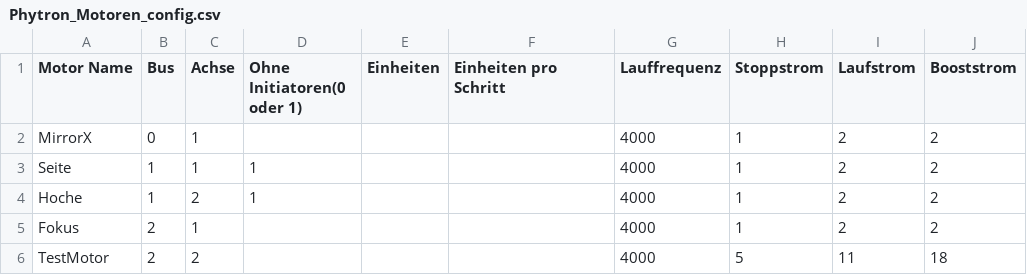
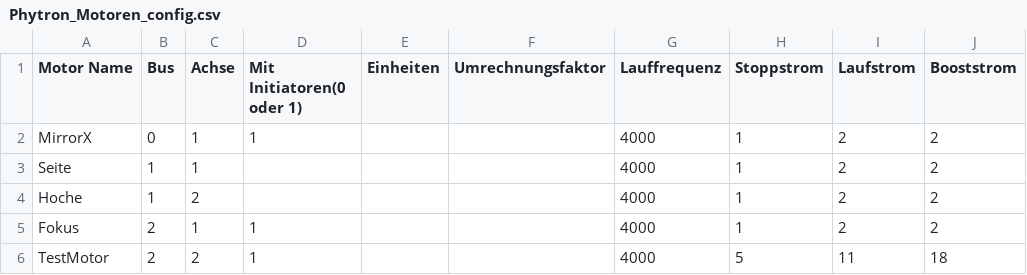
Before and after one commit to v-usatikov/microscope_controller, a CSV file: MCC2_Demo_GUI/input/Phytron_Motoren_config.csv, drawn as a sheet; only a part is shown; the diff names each change by its address in the sheet, - before the commit and + after, or states it on an @@ line.

Commit message:
Korrekturen von save/read motor data, Kall in Threads und andere

```diff
--- a/MCC2_Demo_GUI/input/Phytron_Motoren_config.csv
+++ b/MCC2_Demo_GUI/input/Phytron_Motoren_config.csv
-D1: Ohne Initiatoren(0 oder 1)
+D1: Mit Initiatoren(0 oder 1)
-F1: Einheiten pro Schritt
+F1: Umrechnungsfaktor
-D2 (Mit Initiatoren(0 oder 1)): (empty)
+D2 (Mit Initiatoren(0 oder 1)): 1
-D3:D4 (Mit Initiatoren(0 oder 1)): 1
+D3:D4 (Mit Initiatoren(0 oder 1)): (empty)
-D5:D6 (Mit Initiatoren(0 oder 1)): (empty)
+D5:D6 (Mit Initiatoren(0 oder 1)): 1
```
Also changed, not shown: MCC2_Demo_GUI/input/Emulator_config.csv, 5 other files.
